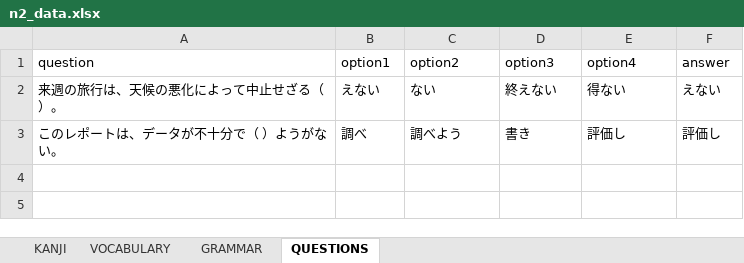
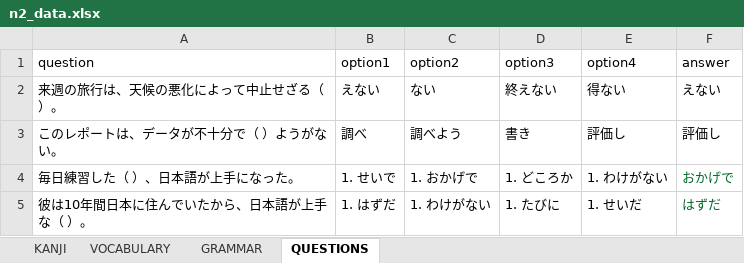
Before and after one commit to shibata-yamatan/rimal, an Excel workbook: n2_data.xlsx, sheet QUESTIONS, drawn as a sheet; values as stored, in another font and other column widths than the file's, no borders; the diff names each change by its address in the sheet, - before the commit and + after, or states it on an @@ line.

```diff
--- a/n2_data.xlsx (sheet QUESTIONS)
+++ b/n2_data.xlsx (sheet QUESTIONS)
+row 4: 毎日練習した（ ）、日本語が上手になった。 | 1. せいで | 1. おかげで | 1. どころか | 1. わけがない | おかげで
+row 5: 彼は10年間日本に住んでいたから、日本語が上手な（ ）。 | 1. はずだ | 1. わけがない | 1. たびに | 1. せいだ | はずだ
```
Also changed, not shown: sheet VOCABULARY, sheet GRAMMAR, sheet KANJI, 1 other file.
